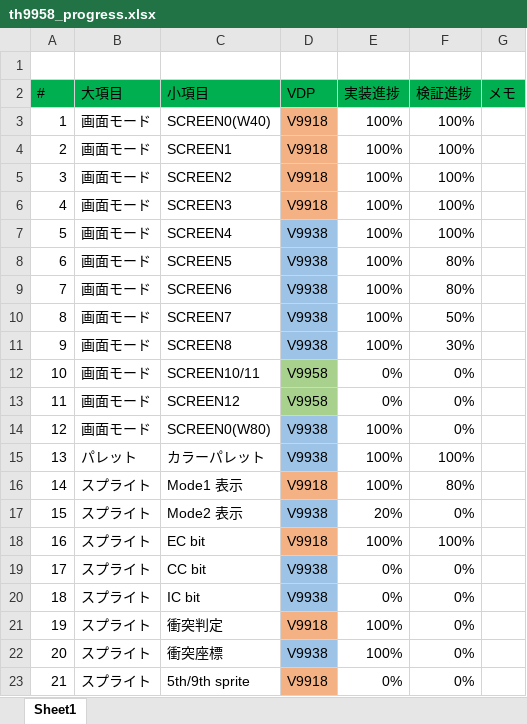
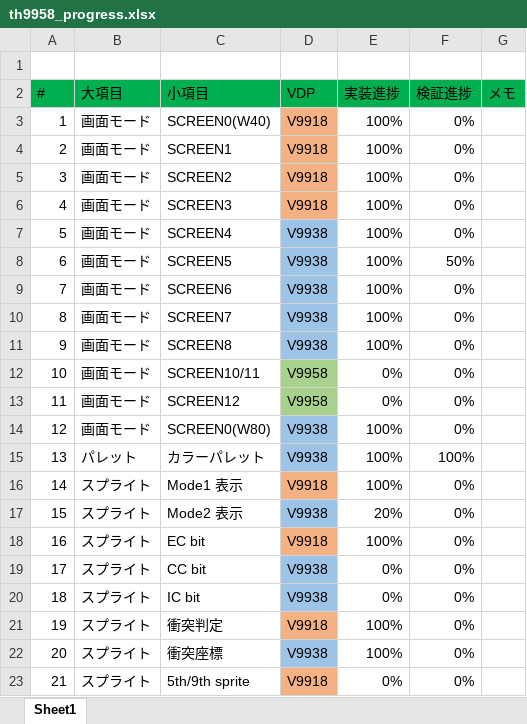
Before and after one commit to hra1129/TangCartMSX, an Excel workbook: RTL/tangnano20k_vdp_cartridge_step7/src/th9958/doc/th9958_progress.xlsx, sheet Sheet1, drawn as a sheet; only a part is shown; values as stored, in another font and other column widths than the file's, no borders; conditional formats not drawn; the diff names each change by its address in the sheet, - before the commit and + after, or states it on an @@ line.

Commit message:
Refactor and expand VDP interface and testbenches
Major refactoring of the VDP CPU interface and MSX slot modules, including changes to port widths, signal naming, and logic for address and data handling. Updated and expanded testbenches for SCREEN0 and SCREEN1, and reorganized test_top files into SCREEN-specific directories. Adjusted synthesis and implementation files to match the new design. These changes improve modularity, support for multiple screen modes, and clarify signal usage throughout the design.

```diff
--- a/RTL/tangnano20k_vdp_cartridge_step7/src/th9958/doc/th9958_progress.xlsx (sheet Sheet1)
+++ b/RTL/tangnano20k_vdp_cartridge_step7/src/th9958/doc/th9958_progress.xlsx (sheet Sheet1)
-F3:F7 (検証進捗): 100%
+F3:F7 (検証進捗): 0%
-F8 (検証進捗): 80%
+F8 (検証進捗): 50%
-F9 (検証進捗): 80%
+F9 (検証進捗): 0%
-F10 (検証進捗): 50%
+F10 (検証進捗): 0%
-F11 (検証進捗): 30%
+F11 (検証進捗): 0%
-F16 (検証進捗): 80%
+F16 (検証進捗): 0%
-F18 (検証進捗): 100%
+F18 (検証進捗): 0%
```
Also changed, not shown: 53 other files.
